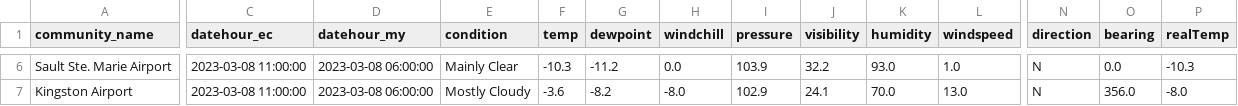
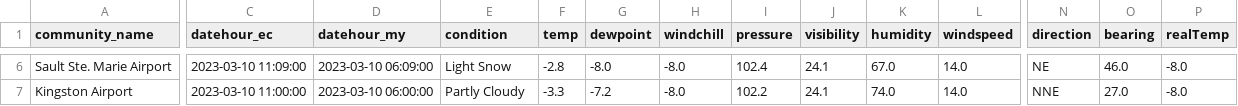
Before and after one commit to stevieontario/etrak_site, a CSV file: data/on_weather_stationdata_subset.csv, drawn as a sheet; only a part is shown, gaps mark what is left out; the diff covers the shown part only; the diff names each change by its address in the sheet, - before the commit and + after, or states it on an @@ line.

```diff
--- a/data/on_weather_stationdata_subset.csv
+++ b/data/on_weather_stationdata_subset.csv
-C6 (datehour_ec): 2023-03-08 11:00:00
+C6 (datehour_ec): 2023-03-10 11:09:00
-D6 (datehour_my): 2023-03-08 06:00:00
+D6 (datehour_my): 2023-03-10 06:09:00
-E6 (condition): Mainly Clear
+E6 (condition): Light Snow
-F6 (temp): -10.3
+F6 (temp): -2.8
-G6 (dewpoint): -11.2
+G6 (dewpoint): -8.0
-H6 (windchill): 0.0
+H6 (windchill): -8.0
-I6 (pressure): 103.9
+I6 (pressure): 102.4
-J6 (visibility): 32.2
+J6 (visibility): 24.1
-K6 (humidity): 93.0
+K6 (humidity): 67.0
-L6 (windspeed): 1.0
+L6 (windspeed): 14.0
-N6 (direction): N
+N6 (direction): NE
-O6 (bearing): 0.0
+O6 (bearing): 46.0
-P6 (realTemp): -10.3
+P6 (realTemp): -8.0
-C7 (datehour_ec): 2023-03-08 11:00:00
+C7 (datehour_ec): 2023-03-10 11:00:00
-D7 (datehour_my): 2023-03-08 06:00:00
+D7 (datehour_my): 2023-03-10 06:00:00
-E7 (condition): Mostly Cloudy
+E7 (condition): Partly Cloudy
-F7 (temp): -3.6
+F7 (temp): -3.3
-G7 (dewpoint): -8.2
+G7 (dewpoint): -7.2
-I7 (pressure): 102.9
+I7 (pressure): 102.2
-K7 (humidity): 70.0
+K7 (humidity): 74.0
-L7 (windspeed): 13.0
+L7 (windspeed): 14.0
-N7 (direction): N
+N7 (direction): NNE
-O7 (bearing): 356.0
+O7 (bearing): 27.0
```
Also changed, not shown: 124 edited cells elsewhere in this file, data/on_weather_stationdata.csv, data/on_weather_stationdata_noLDC.csv, 1 other file.
